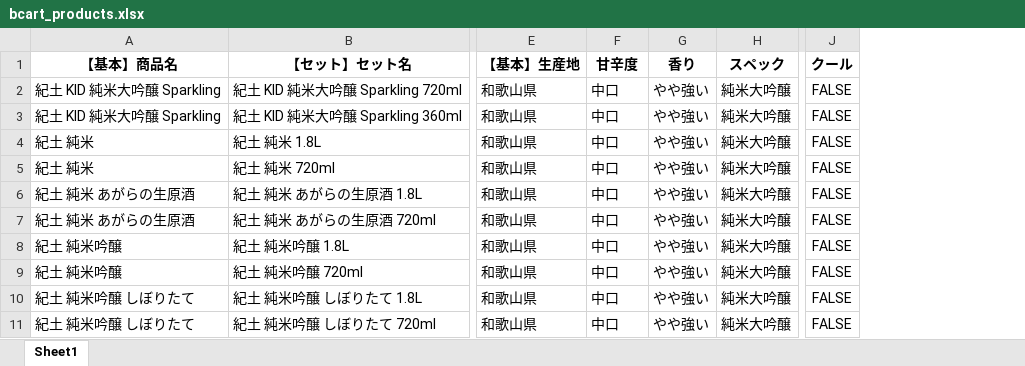
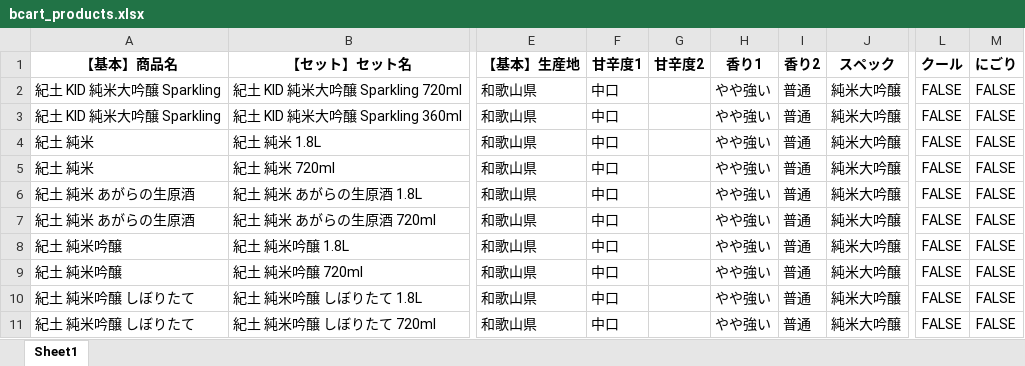
Before and after one commit to HirokiShimoi/pandas_sakesearch, an Excel workbook: filtered_excel/bcart_products.xlsx, sheet Sheet1, drawn as a sheet; only a part is shown, gaps mark what is left out; values as stored, in another font and other column widths than the file's, no borders; addresses are those after the commit; the diff names each change by its address in the sheet, - before the commit and + after, or states it on an @@ line.

```diff
--- a/filtered_excel/bcart_products.xlsx (sheet Sheet1)
+++ b/filtered_excel/bcart_products.xlsx (sheet Sheet1)
+column G (甘辛度2), empty
+column I (香り2), rows 2-11: all 普通
+column M (にごり), rows 2-11: all FALSE
-F1: 甘辛度
+F1: 甘辛度1
-H1: 香り
+H1: 香り1
```
Also changed, not shown: 7 other files.
